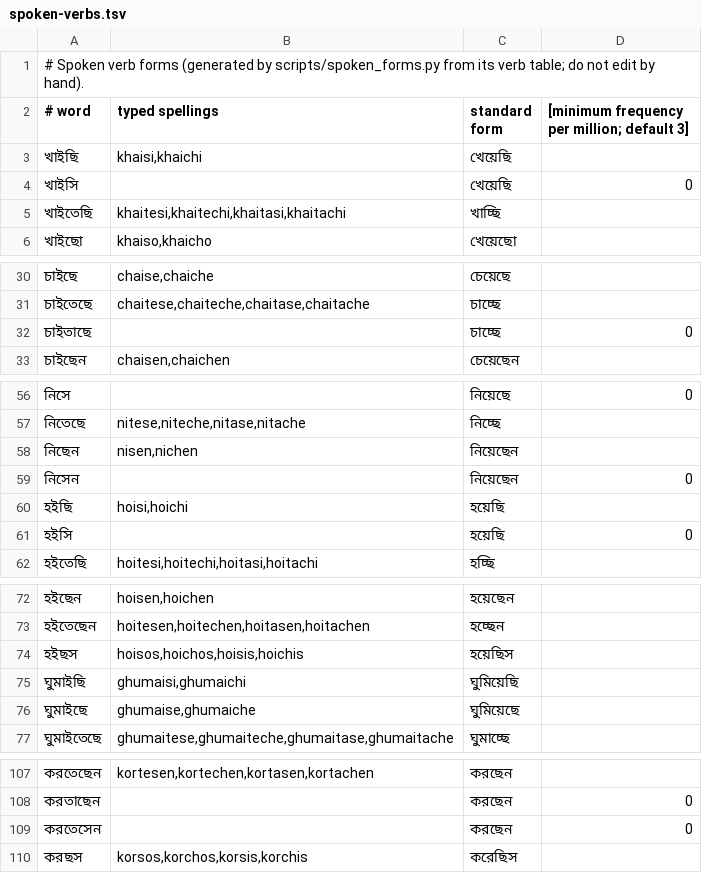
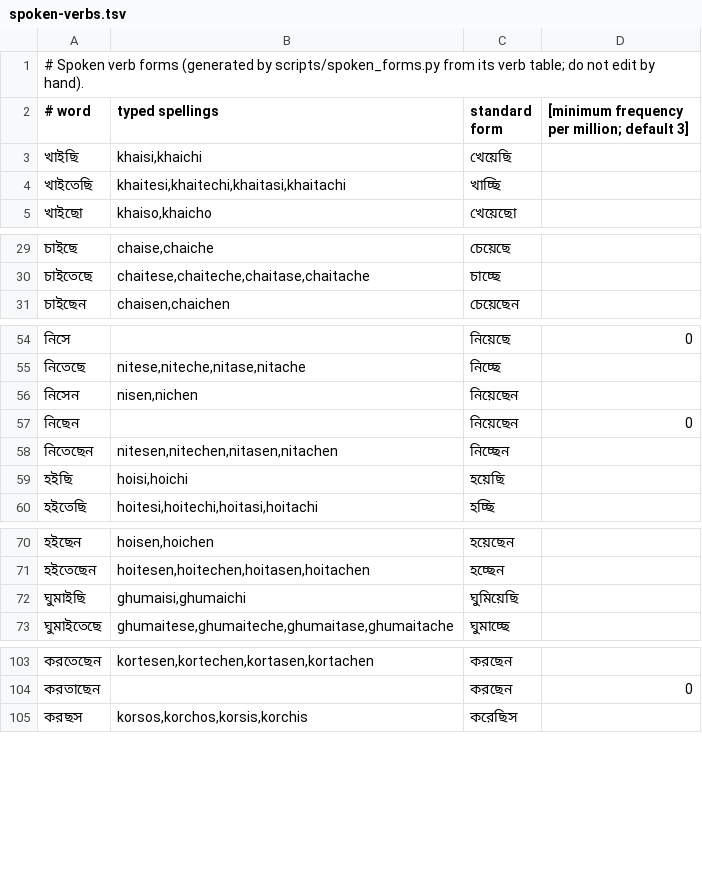
Before and after one commit to mahbub-khan25/ekushenext, a TSV file: tools/dict-builder/curated/spoken-verbs.tsv, drawn as a sheet; only a part is shown, gaps mark what is left out; the diff covers the shown part only.

Commit message:
Dictionary rebuilt from the whole corpus: 9.6 billion words
Built with tools/dict-builder/build.sh from all of Bangla Wikipedia, all 5 FineWeb-2 Bengali files and all 77 Sangraha verified Bengali files: 9,609,639,565 words from 26.8 million documents (the first build used 2.74 billion). Word pairs are counted over the whole corpus too (they were counted over 1.68 billion words), so the engine's PAIR_CORPUS_LOG10_M is now 3.983; left at the old value, every context bonus was 0.76 too strong and the test sets fell to 1022.

Accuracy is the same as with the earlier counts and the same rules: test sets 1025 of 1034 (1026 before; heldout 47 of 50 instead of 48), the 5,000 most common words typed by their usual spelling 98.3% first choice / 100% in the top 3, words ranked 20,000-30,000 92.8% / 99.4%. The frequencies behind every word now rest on 3.5 times more text, and the dictionary is reproducible from the committed build script. 403,019 words, 14.4 MB compressed (13.7 MB before).

spoken-verbs.tsv regenerated from the new lexicon (150 forms). review-spelling.tsv now has 9,923 open questions. examples/self_check measures the common-word check above.

```diff
--- a/tools/dict-builder/curated/spoken-verbs.tsv
+++ b/tools/dict-builder/curated/spoken-verbs.tsv
@@ -3,3 +3,2 @@
 খাইছি	khaisi,khaichi	খেয়েছি
-খাইসি		খেয়েছি	0
 খাইতেছি	khaitesi,khaitechi,khaitasi,khaitachi	খাচ্ছি
@@ -31,3 +30,2 @@
 চাইতেছে	chaitese,chaiteche,chaitase,chaitache	চাচ্ছে
-চাইতাছে		চাচ্ছে	0
 চাইছেন	chaisen,chaichen	চেয়েছেন
@@ -57,6 +55,6 @@
 নিতেছে	nitese,niteche,nitase,nitache	নিচ্ছে
-নিছেন	nisen,nichen	নিয়েছেন
-নিসেন		নিয়েছেন	0
+নিসেন	nisen,nichen	নিয়েছেন
+নিছেন		নিয়েছেন	0
+নিতেছেন	nitesen,nitechen,nitasen,nitachen	নিচ্ছেন
 হইছি	hoisi,hoichi	হয়েছি
-হইসি		হয়েছি	0
 হইতেছি	hoitesi,hoitechi,hoitasi,hoitachi	হচ্ছি
@@ -73,5 +71,3 @@
 হইতেছেন	hoitesen,hoitechen,hoitasen,hoitachen	হচ্ছেন
-হইছস	hoisos,hoichos,hoisis,hoichis	হয়েছিস
 ঘুমাইছি	ghumaisi,ghumaichi	ঘুমিয়েছি
-ঘুমাইছে	ghumaise,ghumaiche	ঘুমিয়েছে
 ঘুমাইতেছে	ghumaitese,ghumaiteche,ghumaitase,ghumaitache	ঘুমাচ্ছে
@@ -108,3 +104,2 @@
 করতাছেন		করছেন	0
-করতেসেন		করছেন	0
 করছস	korsos,korchos,korsis,korchis	করেছিস
```
Also changed, not shown: 2 removed rows elsewhere in this file, data/dictionary/roman/english-matches.tsv, 8 other files.
